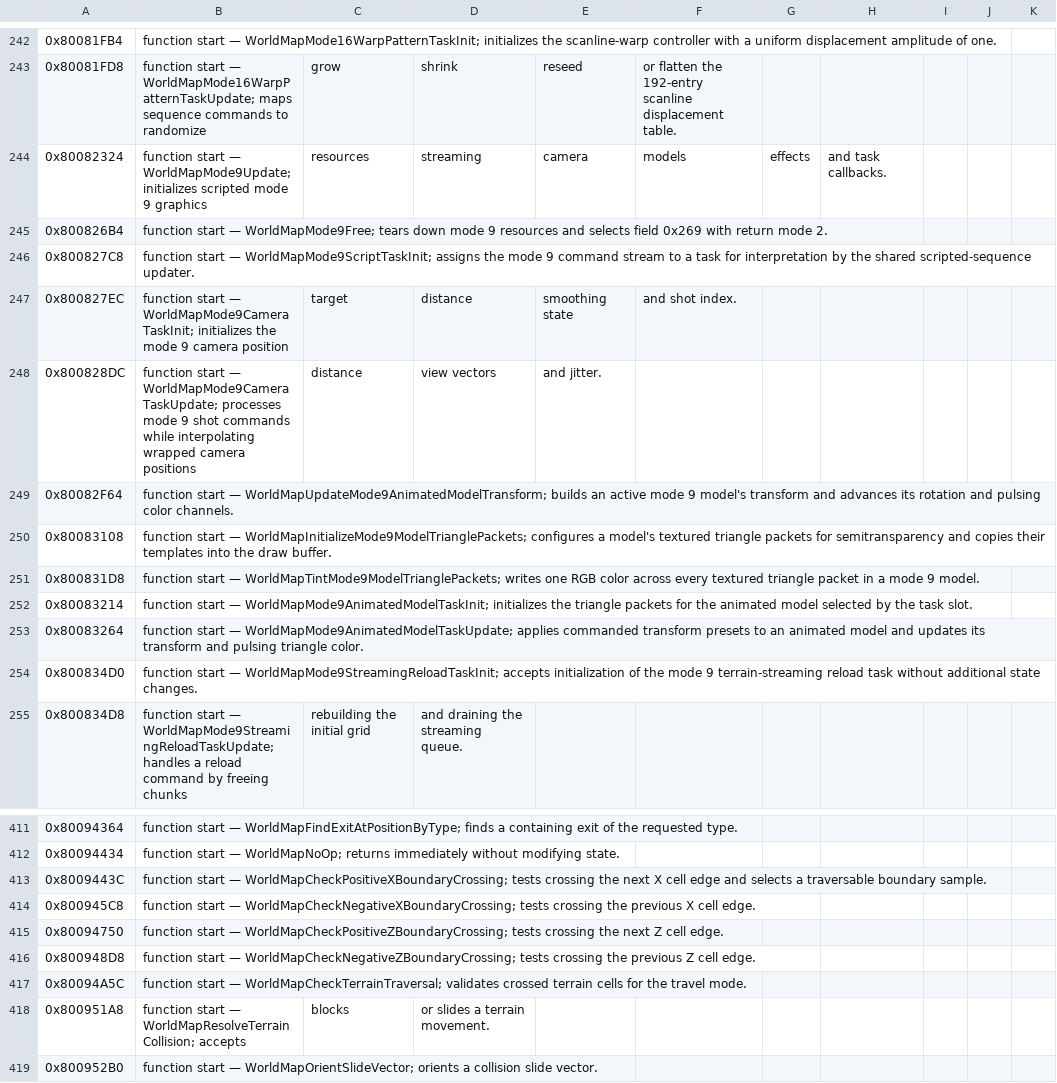
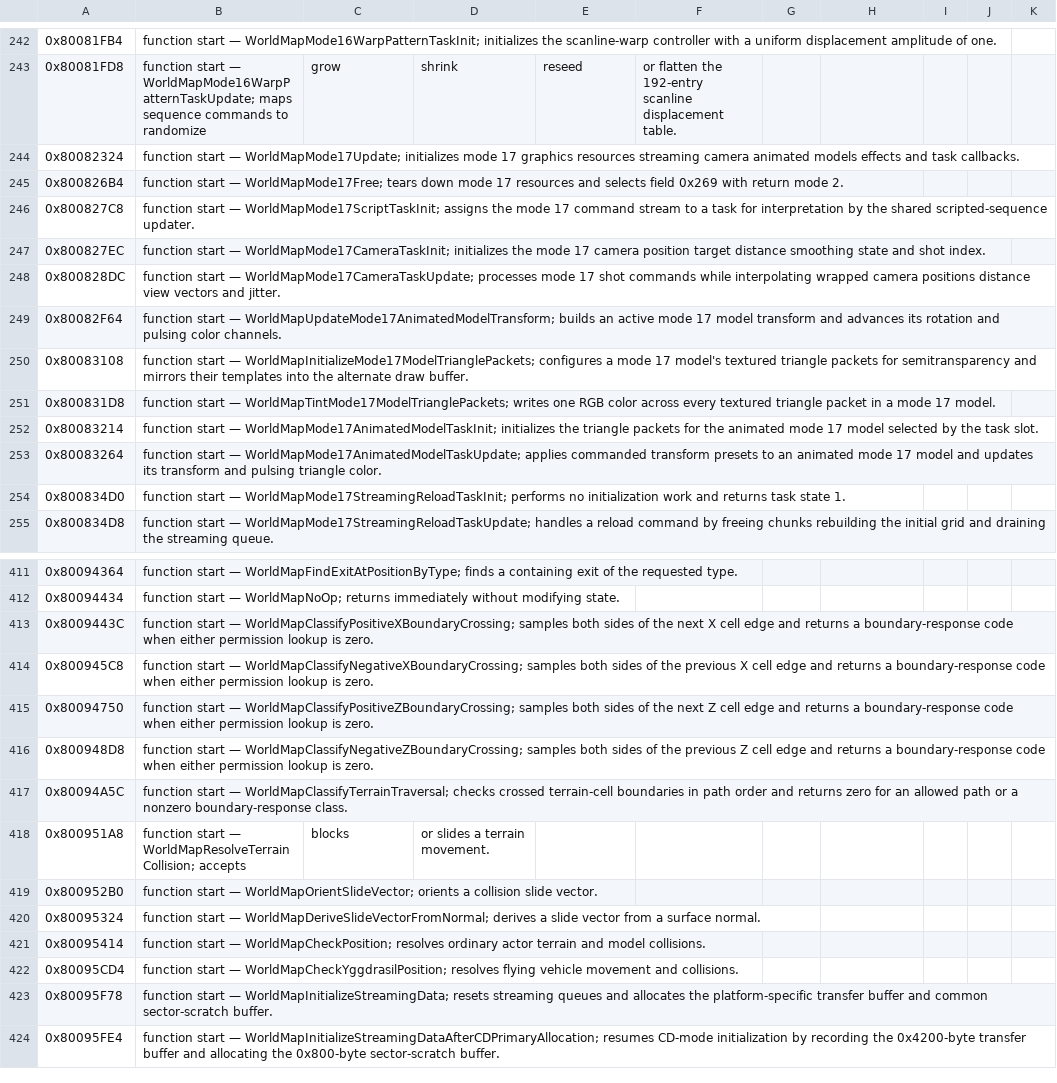
Before and after one commit to OpokXeno/xenogears-recomp, a CSV file: annotations/overlays/world/world-overlay_annotations.csv, drawn as a sheet; only a part is shown, gaps mark what is left out; the shorter side is filled out with more unchanged rows; the diff covers the shown part only.

```diff
--- a/annotations/overlays/world/world-overlay_annotations.csv
+++ b/annotations/overlays/world/world-overlay_annotations.csv
@@ -243,13 +243,13 @@
 0x80081FD8, function start — WorldMapMode16WarpPatternTaskUpdate; maps sequence commands to randomize, grow, shrink, reseed, or flatten the 192-entry scanline displacement table.
-0x80082324, function start — WorldMapMode9Update; initializes scripted mode 9 graphics, resources, streaming, camera, models, effects, and task callbacks.
-0x800826B4, function start — WorldMapMode9Free; tears down mode 9 resources and selects field 0x269 with return mode 2.
-0x800827C8, function start — WorldMapMode9ScriptTaskInit; assigns the mode 9 command stream to a task for interpretation by the shared scripted-sequence updater.
-0x800827EC, function start — WorldMapMode9CameraTaskInit; initializes the mode 9 camera position, target, distance, smoothing state, and shot index.
-0x800828DC, function start — WorldMapMode9CameraTaskUpdate; processes mode 9 shot commands while interpolating wrapped camera positions, distance, view vectors, and jitter.
-0x80082F64, function start — WorldMapUpdateMode9AnimatedModelTransform; builds an active mode 9 model's transform and advances its rotation and pulsing color channels.
-0x80083108, function start — WorldMapInitializeMode9ModelTrianglePackets; configures a model's textured triangle packets for semitransparency and copies their templates into the draw buffer.
-0x800831D8, function start — WorldMapTintMode9ModelTrianglePackets; writes one RGB color across every textured triangle packet in a mode 9 model.
-0x80083214, function start — WorldMapMode9AnimatedModelTaskInit; initializes the triangle packets for the animated model selected by the task slot.
-0x80083264, function start — WorldMapMode9AnimatedModelTaskUpdate; applies commanded transform presets to an animated model and updates its transform and pulsing triangle color.
-0x800834D0, function start — WorldMapMode9StreamingReloadTaskInit; accepts initialization of the mode 9 terrain-streaming reload task without additional state changes.
-0x800834D8, function start — WorldMapMode9StreamingReloadTaskUpdate; handles a reload command by freeing chunks, rebuilding the initial grid, and draining the streaming queue.
+0x80082324, function start — WorldMapMode17Update; initializes mode 17 graphics resources streaming camera animated models effects and task callbacks.
+0x800826B4, function start — WorldMapMode17Free; tears down mode 17 resources and selects field 0x269 with return mode 2.
+0x800827C8, function start — WorldMapMode17ScriptTaskInit; assigns the mode 17 command stream to a task for interpretation by the shared scripted-sequence updater.
+0x800827EC, function start — WorldMapMode17CameraTaskInit; initializes the mode 17 camera position target distance smoothing state and shot index.
+0x800828DC, function start — WorldMapMode17CameraTaskUpdate; processes mode 17 shot commands while interpolating wrapped camera positions distance view vectors and jitter.
+0x80082F64, function start — WorldMapUpdateMode17AnimatedModelTransform; builds an active mode 17 model transform and advances its rotation and pulsing color channels.
+0x80083108, function start — WorldMapInitializeMode17ModelTrianglePackets; configures a mode 17 model's textured triangle packets for semitransparency and mirrors their templates into the alternate draw buffer.
+0x800831D8, function start — WorldMapTintMode17ModelTrianglePackets; writes one RGB color across every textured triangle packet in a mode 17 model.
+0x80083214, function start — WorldMapMode17AnimatedModelTaskInit; initializes the triangle packets for the animated mode 17 model selected by the task slot.
+0x80083264, function start — WorldMapMode17AnimatedModelTaskUpdate; applies commanded transform presets to an animated mode 17 model and updates its transform and pulsing triangle color.
+0x800834D0, function start — WorldMapMode17StreamingReloadTaskInit; performs no initialization work and returns task state 1.
+0x800834D8, function start — WorldMapMode17StreamingReloadTaskUpdate; handles a reload command by freeing chunks rebuilding the initial grid and draining the streaming queue.
@@ -412,7 +412,7 @@
 0x80094434, function start — WorldMapNoOp; returns immediately without modifying state.
-0x8009443C, function start — WorldMapCheckPositiveXBoundaryCrossing; tests crossing the next X cell edge and selects a traversable boundary sample.
-0x800945C8, function start — WorldMapCheckNegativeXBoundaryCrossing; tests crossing the previous X cell edge.
-0x80094750, function start — WorldMapCheckPositiveZBoundaryCrossing; tests crossing the next Z cell edge.
-0x800948D8, function start — WorldMapCheckNegativeZBoundaryCrossing; tests crossing the previous Z cell edge.
-0x80094A5C, function start — WorldMapCheckTerrainTraversal; validates crossed terrain cells for the travel mode.
+0x8009443C, function start — WorldMapClassifyPositiveXBoundaryCrossing; samples both sides of the next X cell edge and returns a boundary-response code when either permission lookup is zero.
+0x800945C8, function start — WorldMapClassifyNegativeXBoundaryCrossing; samples both sides of the previous X cell edge and returns a boundary-response code when either permission lookup is zero.
+0x80094750, function start — WorldMapClassifyPositiveZBoundaryCrossing; samples both sides of the next Z cell edge and returns a boundary-response code when either permission lookup is zero.
+0x800948D8, function start — WorldMapClassifyNegativeZBoundaryCrossing; samples both sides of the previous Z cell edge and returns a boundary-response code when either permission lookup is zero.
+0x80094A5C, function start — WorldMapClassifyTerrainTraversal; checks crossed terrain-cell boundaries in path order and returns zero for an allowed path or a nonzero boundary-response class.
 0x800951A8, function start — WorldMapResolveTerrainCollision; accepts, blocks, or slides a terrain movement.
```
Also changed, not shown: 47 edited cells elsewhere in this file, annotations/overlays/battle/battling-overlay_annotations.csv, 22 other files.
